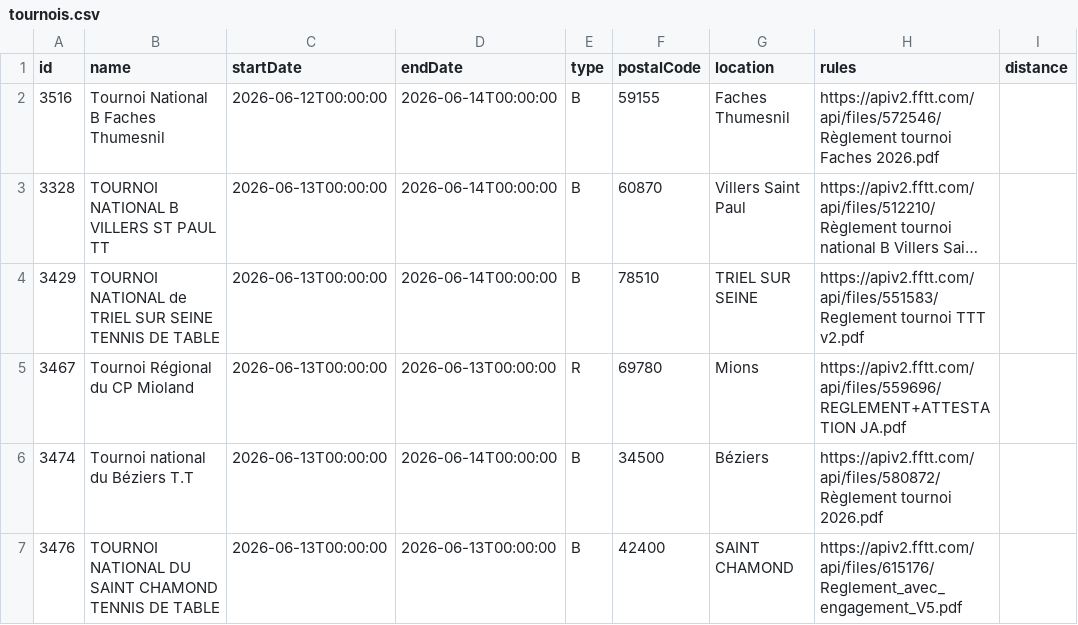
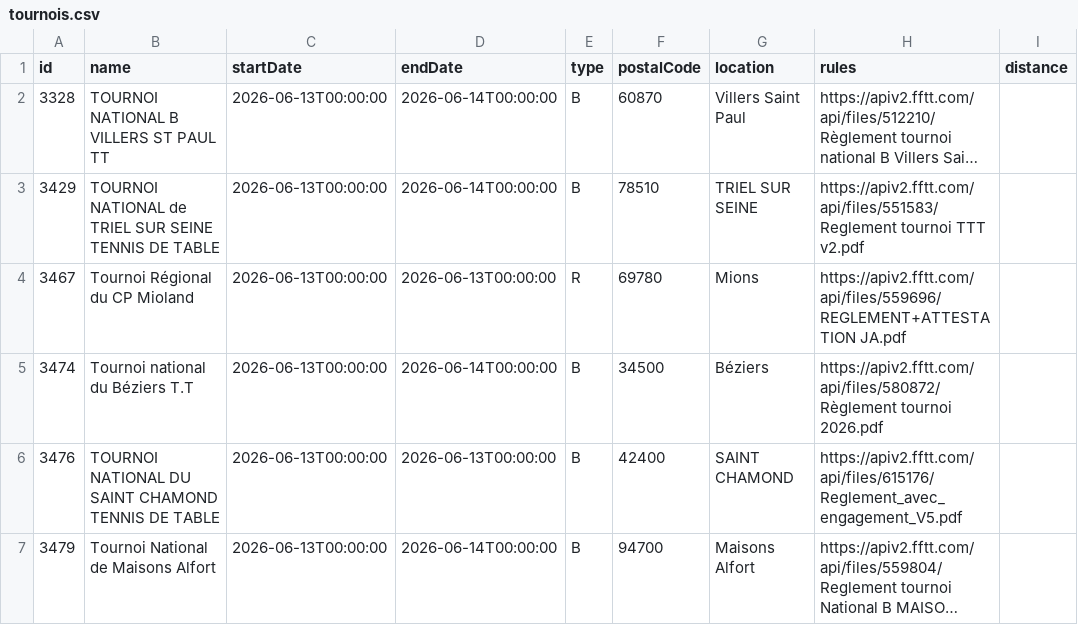
Before and after one commit to dcuenot/scrape_tournaments, a CSV file: csv/tournois.csv, drawn as a sheet; only a part is shown; the shorter side is filled out with more unchanged rows; long unchanged cells end in …; the diff names each change by its address in the sheet, - before the commit and + after, or states it on an @@ line.

```diff
--- a/csv/tournois.csv
+++ b/csv/tournois.csv
-row 2: 3516 | Tournoi National B Faches Thumesnil | 2026-06-12T00:00:00 | 2026-06-14T00:00:00 | B | 59155 | Faches Thumesnil | https://apiv2.fftt.com/api/files/572546/Règlement tournoi Faches 2026.pdf
```
